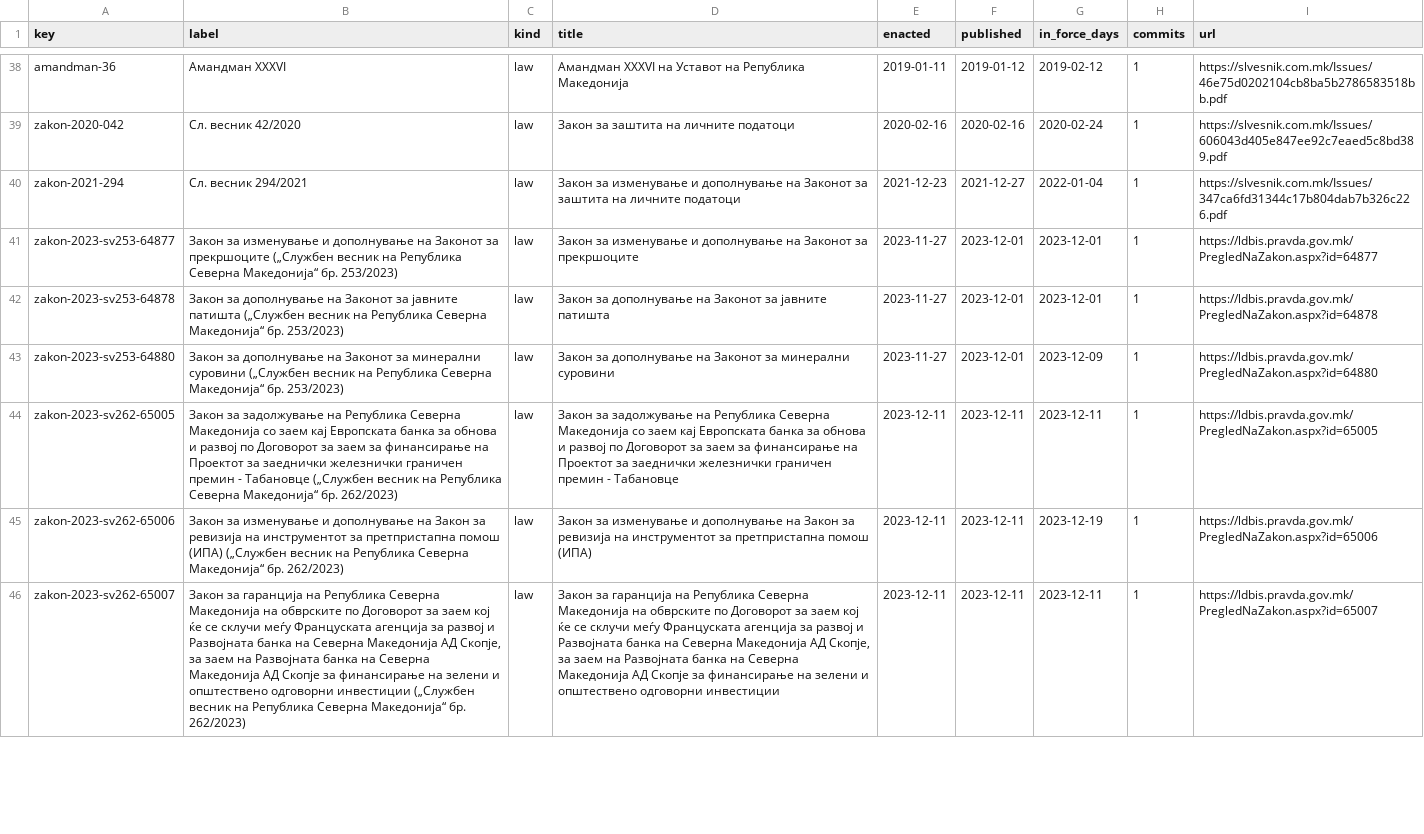
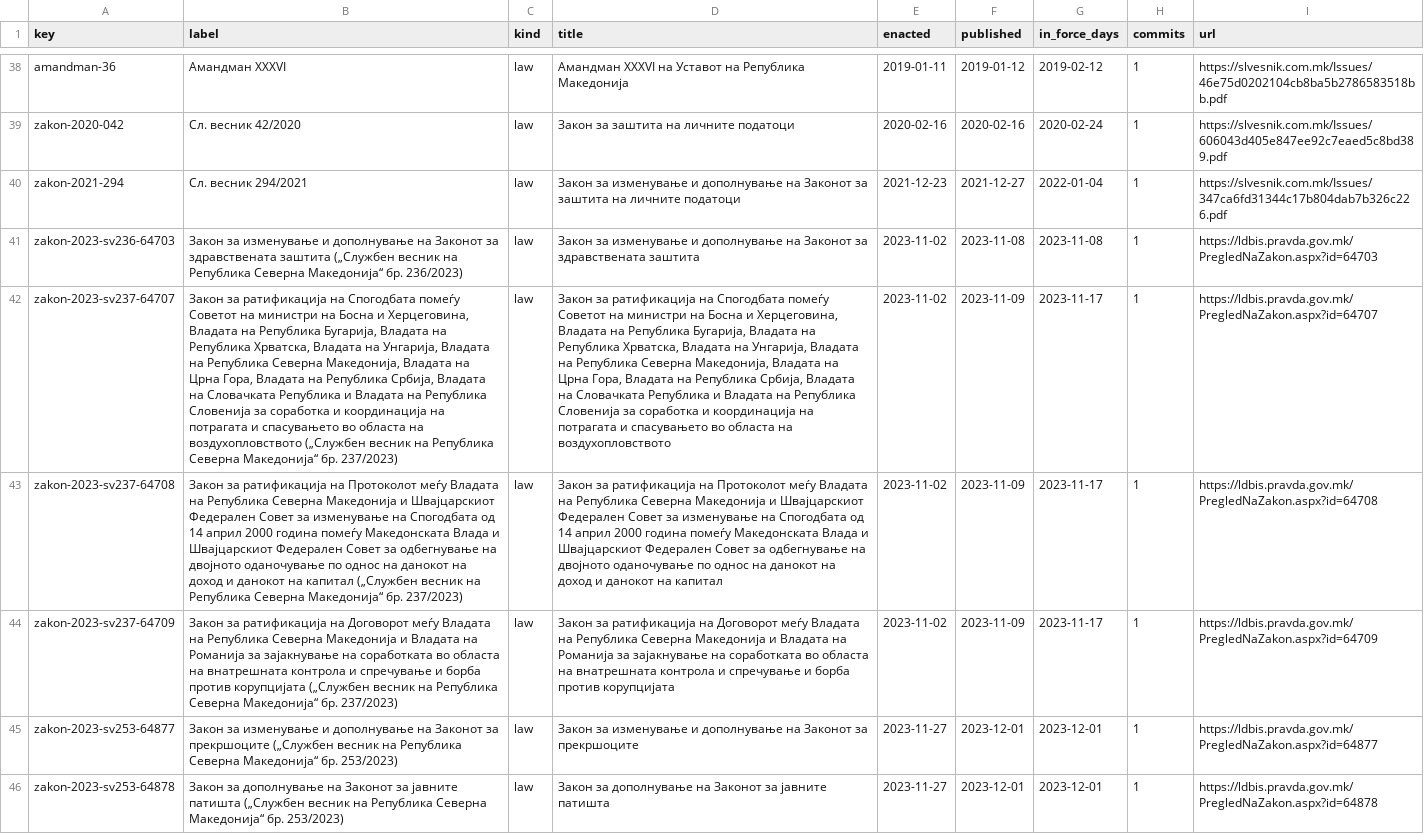
Before and after one commit to lexifina/north-macedonia-law, a CSV file: data/laws.csv, drawn as a sheet; only a part is shown, gaps mark what is left out; the shorter side is filled out with more unchanged rows; the diff names each change by its address in the sheet, - before the commit and + after, or states it on an @@ line.

Commit message:
Documentation, tables, tools and REPRODUCE.md
Appended 4 commits to 7d117adc1d47; corpus sha256 25d471b8b9ba912073e33b9bb738044064b27249ea2bc9146a3ece3c919c9ff4, data retrieved 2026-11-03.

```diff
--- a/data/laws.csv
+++ b/data/laws.csv
+row 41: zakon-2023-sv236-64703 | Закон за изменување и дополнување на Законот за здравствената заштита („Службен весник на Република Северна Македонија“ бр. 236/2023) | law | Закон за изменување и дополнување на Законот за здравствената заштита | 2023-11-02 | 2023-11-08 | 2023-11-08 | 1 | https://ldbis.pravda.gov.mk/PregledNaZakon.aspx?id=64703
+row 42: zakon-2023-sv237-64707 | Закон за ратификација на Спогодбата помеѓу Советот на министри на Босна и Херцеговина, Владата на Република Бугарија, Владата на Република Хрватска, Владата на Унгарија, Владата на Република Северна Македонија, Владата на Црна Гора, Владата на Република Србија, Владата на Словачката Република и Владата на Република Словенија за соработка и координација на потрагата и спасувањето во областа на воздухопловството („Службен весник на Република Северна Македонија“ бр. 237/2023) | law | Закон за ратификација на Спогодбата помеѓу Советот на министри на Босна и Херцеговина, Владата на Република Бугарија, Владата на Република Хрватска, Владата на Унгарија, Владата на Република Северна Македонија, Владата на Црна Гора, Владата на Република Србија, Владата на Словачката Република и Владата на Република Словенија за соработка и координација на потрагата и спасувањето во областа на воздухопловството | 2023-11-02 | 2023-11-09 | 2023-11-17 | 1 | https://ldbis.pravda.gov.mk/PregledNaZakon.aspx?id=64707
+row 43: zakon-2023-sv237-64708 | Закон за ратификација на Протоколот меѓу Владата на Република Северна Македонија и Швајцарскиот Федерален Совет за изменување на Спогодбата од 14 април 2000 година помеѓу Македонската Влада и Швајцарскиот Федерален Совет за одбегнување на двојното оданочување по однос на данокот на доход и данокот на капитал („Службен весник на Република Северна Македонија“ бр. 237/2023) | law | Закон за ратификација на Протоколот меѓу Владата на Република Северна Македонија и Швајцарскиот Федерален Совет за изменување на Спогодбата од 14 април 2000 година помеѓу Македонската Влада и Швајцарскиот Федерален Совет за одбегнување на двојното оданочување по однос на данокот на доход и данокот на капитал | 2023-11-02 | 2023-11-09 | 2023-11-17 | 1 | https://ldbis.pravda.gov.mk/PregledNaZakon.aspx?id=64708
+row 44: zakon-2023-sv237-64709 | Закон за ратификација на Договорот меѓу Владата на Република Северна Македонија и Владата на Романија за зајакнување на соработката во областа на внатрешната контрола и спречување и борба против корупцијата („Службен весник на Република Северна Македонија“ бр. 237/2023) | law | Закон за ратификација на Договорот меѓу Владата на Република Северна Македонија и Владата на Романија за зајакнување на соработката во областа на внатрешната контрола и спречување и борба против корупцијата | 2023-11-02 | 2023-11-09 | 2023-11-17 | 1 | https://ldbis.pravda.gov.mk/PregledNaZakon.aspx?id=64709
```
Also changed, not shown: data/appends.csv, data/commits.csv, 10 other files.
